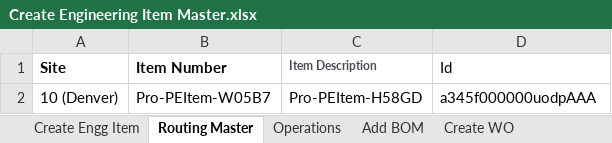
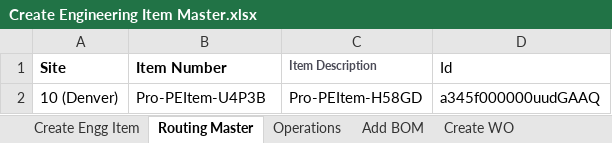
Before and after one commit to msuryawanshi20/rstk_PROVAR-COPADO, an Excel workbook: templates/AutomationOrg/Create Engineering Item Master.xlsx, sheet Routing Master, drawn as a sheet; values as stored, in another font and other column widths than the file's, no borders; the diff names each change by its address in the sheet, - before the commit and + after, or states it on an @@ line.

```diff
--- a/templates/AutomationOrg/Create Engineering Item Master.xlsx (sheet Routing Master)
+++ b/templates/AutomationOrg/Create Engineering Item Master.xlsx (sheet Routing Master)
-B2 (Item Number): Pro-PEItem-W05B7
+B2 (Item Number): Pro-PEItem-U4P3B
-D2 (Id): a345f000000uodpAAA
+D2 (Id): a345f000000uudGAAQ
```
Also changed, not shown: templates/AutomationOrg/RMA Complete Flow(Issue Credit)-SO TO RMA Receipt To Create Credit Memo.xlsx, templates/AutomationOrg/RMA Complete Flow(Repair)-SO To RMA Receipt TO Replacement SO.xlsx, 32 other files.
